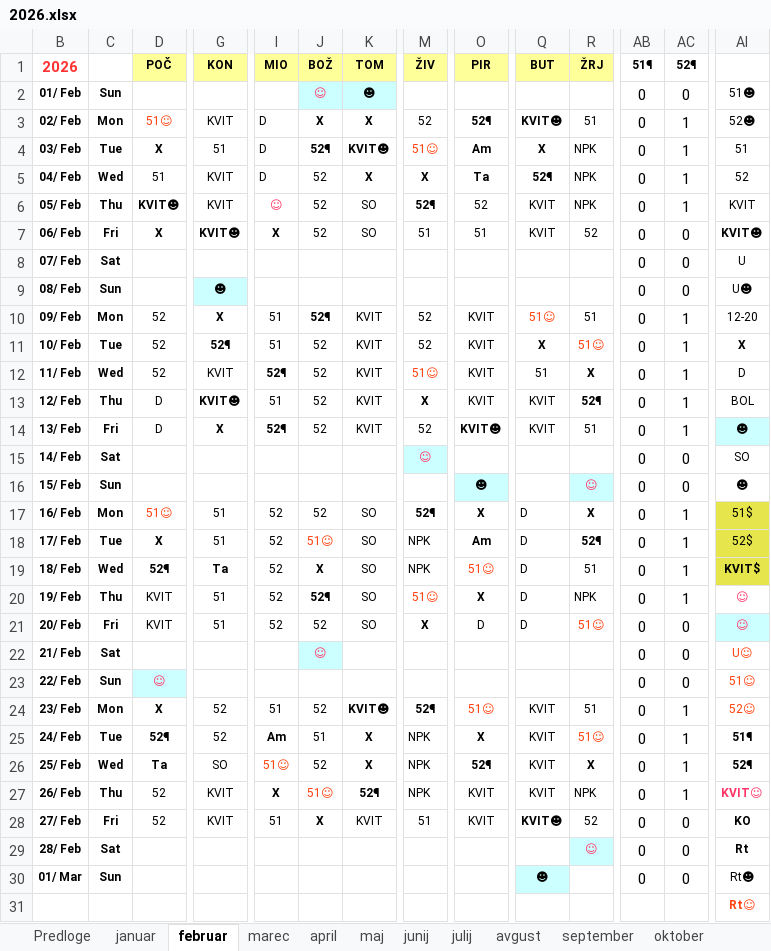
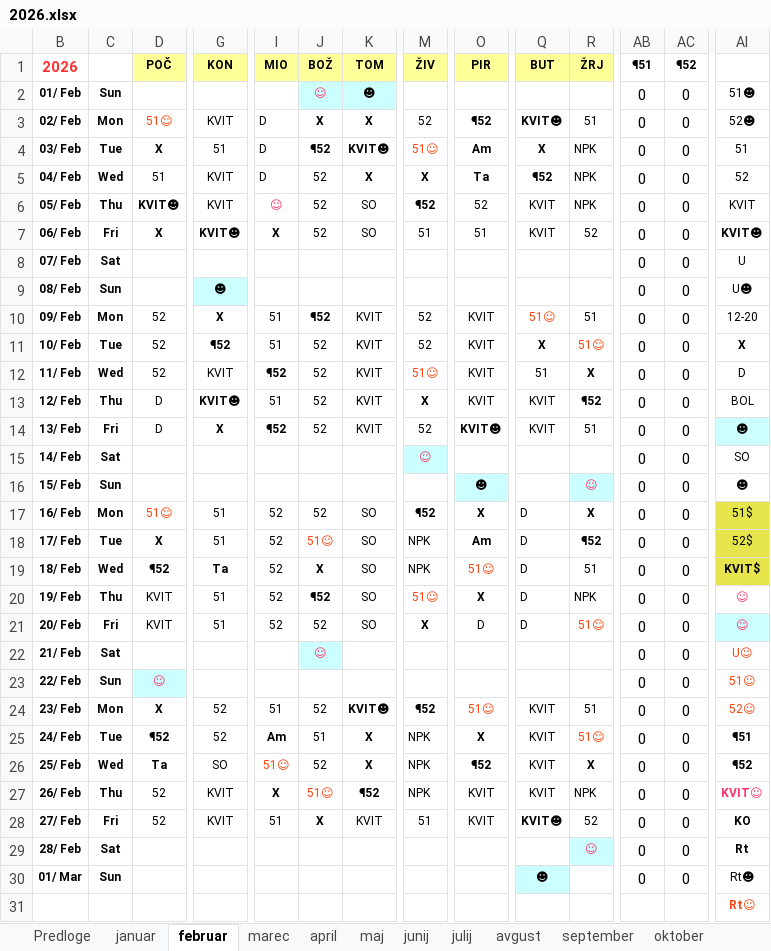
Before and after one commit to jiri-hollan/kardiosi, an Excel workbook: kardio/razpis/msofice/2026.xlsx, sheet februar, drawn as a sheet; only a part is shown, gaps mark what is left out; values as stored, in another font and other column widths than the file's, no borders; conditional formats not drawn; the diff covers the shown part only; the diff names each change by its address in the sheet, - before the commit and + after, or states it on an @@ line.

```diff
--- a/kardio/razpis/msofice/2026.xlsx (sheet februar)
+++ b/kardio/razpis/msofice/2026.xlsx (sheet februar)
-AB1: 51¶
+AB1: ¶51
-AC1: 52¶
+AC1: ¶52
-O3: 52¶
+O3: ¶52
-AC3:AC6: 1
+AC3:AC6: 0
-J4: 52¶
+J4: ¶52
-Q5: 52¶
+Q5: ¶52
-M6: 52¶
+M6: ¶52
-J10: 52¶
+J10: ¶52
-AC10:AC14: 1
+AC10:AC14: 0
-G11: 52¶
+G11: ¶52
-I12: 52¶
+I12: ¶52
-R13: 52¶
+R13: ¶52
-I14: 52¶
+I14: ¶52
-M17: 52¶
+M17: ¶52
-AC17:AC20: 1
+AC17:AC20: 0
-R18: 52¶
+R18: ¶52
-D19: 52¶
+D19: ¶52
-J20: 52¶
+J20: ¶52
-M24: 52¶
+M24: ¶52
-AC24:AC27: 1
+AC24:AC27: 0
-D25: 52¶
+D25: ¶52
-AI25: 51¶
+AI25: ¶51
-O26: 52¶
+O26: ¶52
-AI26: 52¶
+AI26: ¶52
-K27: 52¶
+K27: ¶52
```
Also changed, not shown: 13 edited cells elsewhere in this sheet, sheet januar, sheet statistika, sheet Predloge, sheet september, sheet november, sheet julij, 7 more sheets, hidden cells.
